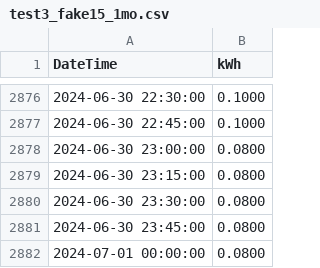
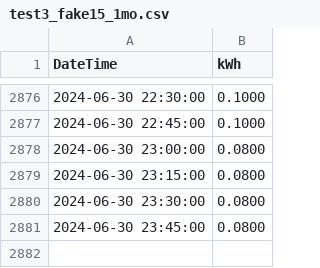
Before and after one commit to steevschmidt/NEC-220.87-Methods, a CSV file: test_data/test3_fake15_1mo.csv, drawn as a sheet; only a part is shown, gaps mark what is left out.

Commit message:
Fixed minor calculation bugs; all test files now work

```diff
--- a/test_data/test3_fake15_1mo.csv
+++ b/test_data/test3_fake15_1mo.csv
@@ -2881,2 +2881 @@ DateTime,kWh
 "2024-06-30 23:45:00",0.0800
-"2024-07-01 00:00:00",0.0800
```
Also changed, not shown: test_data/test4_15min_1mo.csv, test_data/test5_15min_1yr.csv, 3 other files.
